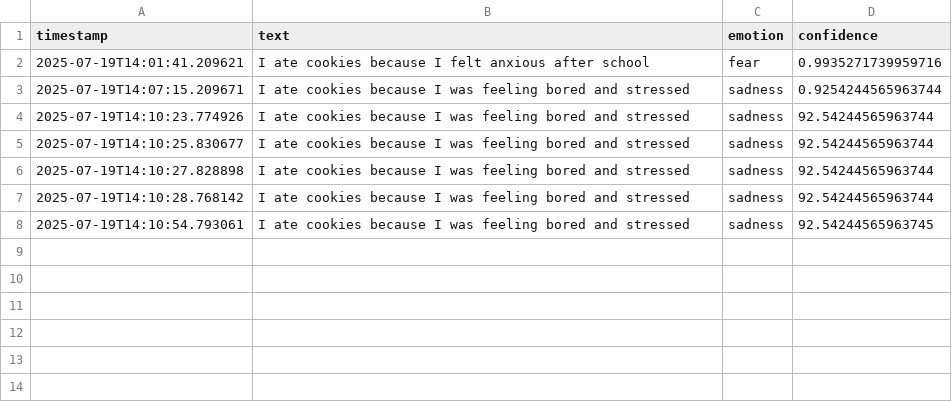
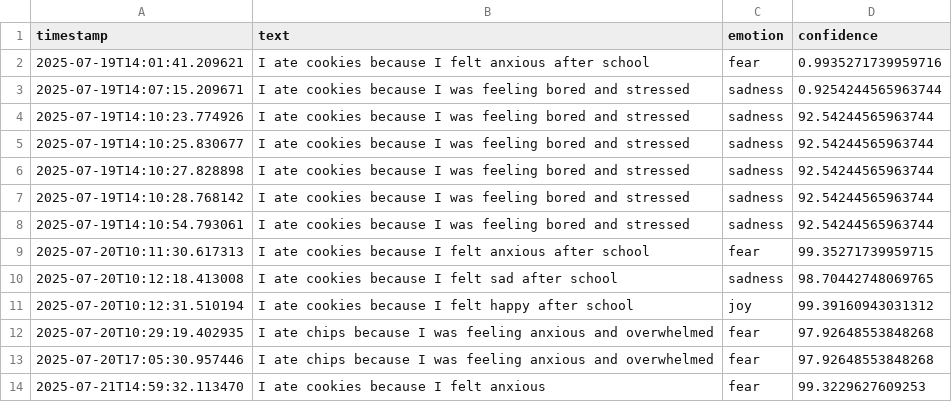
Before and after one commit to piyushgirisingh/Mood2Food, a CSV file: MachineLearning/logs.csv, drawn as a sheet.

Commit message:
complete ML microservice with emotion classifier, logging, feedback, insights, rate limiting, and tests

```diff
--- a/MachineLearning/logs.csv
+++ b/MachineLearning/logs.csv
@@ -7,2 +7,8 @@ timestamp,text,emotion,confidence
 2025-07-19T14:10:28.768142,I ate cookies because I was feeling bored and stressed,sadness,92.54244565963744
-2025-07-19T14:10:54.793061,I ate cookies because I was feeling bored and stressed,sadness,92.54244565963745
+2025-07-19T14:10:54.793061,I ate cookies because I was feeling bored and stressed,sadness,92.54244565963744
+2025-07-20T10:11:30.617313,I ate cookies because I felt anxious after school,fear,99.35271739959715
+2025-07-20T10:12:18.413008,I ate cookies because I felt sad after school,sadness,98.70442748069765
+2025-07-20T10:12:31.510194,I ate cookies because I felt happy after school,joy,99.39160943031312
+2025-07-20T10:29:19.402935,I ate chips because I was feeling anxious and overwhelmed,fear,97.92648553848268
+2025-07-20T17:05:30.957446,I ate chips because I was feeling anxious and overwhelmed,fear,97.92648553848268
+2025-07-21T14:59:32.113470,I ate cookies because I felt anxious,fear,99.3229627609253
```
Also changed, not shown: 4 other files.
